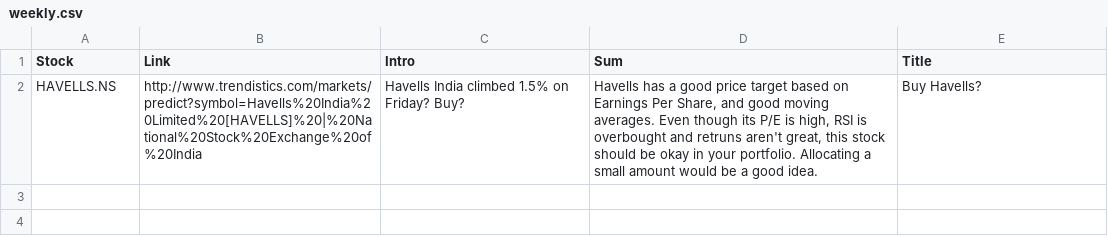
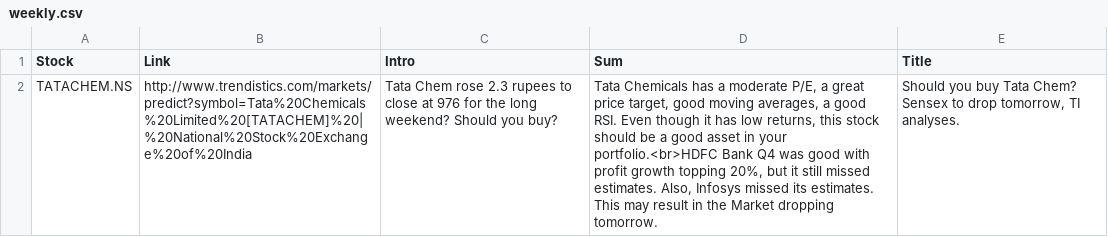
Before and after one commit to RR192007/csvfiles, a CSV file: weekly.csv, drawn as a sheet; removed rows and columns are numbered as before the commit, all else as after; the diff names each change by its address in the sheet, - before the commit and + after, or states it on an @@ line.

Commit message:
Update weekly.csv

```diff
--- a/weekly.csv
+++ b/weekly.csv
-row 2: HAVELLS.NS | http://www.trendistics.com/markets/predict?symbol=Havells%20India%20Limited%20[HAVELLS]%20|%20National%20Stock%20Exchange%20of%20India | Havells India climbed 1.5% on Friday? Buy? | Havells has a good price target based on Earnings Per Share, and good moving averages. Even though its P/E is high, RSI is overbought and retruns aren't great, this stock should be okay in your portfolio. Allocating a small amount would be a good idea. | Buy Havells?
+row 2: TATACHEM.NS | http://www.trendistics.com/markets/predict?symbol=Tata%20Chemicals%20Limited%20[TATACHEM]%20|%20National%20Stock%20Exchange%20of%20India | Tata Chem rose 2.3 rupees to close at 976 for the long weekend? Should you buy? | Tata Chemicals has a moderate P/E, a great price target, good moving averages, a good RSI. Even though it has low returns, this stock should be a good asset in your portfolio.<br>HDFC Bank Q4 was good with profit growth topping 20%, but it still missed estimates. Also, Infosys missed its estimates. This may result in the Market dropping tomorrow. | Should you buy Tata Chem? Sensex to drop tomorrow, TI analyses.
```
